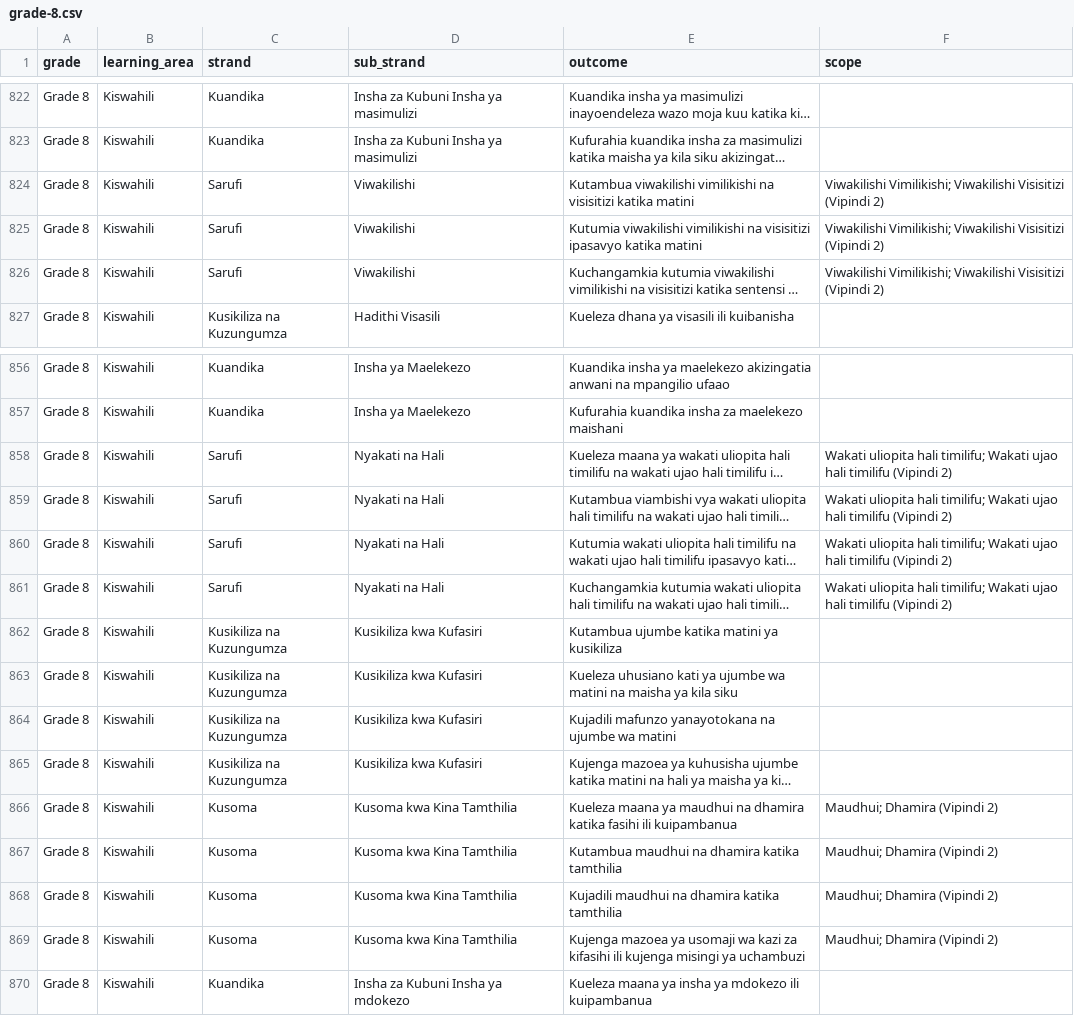
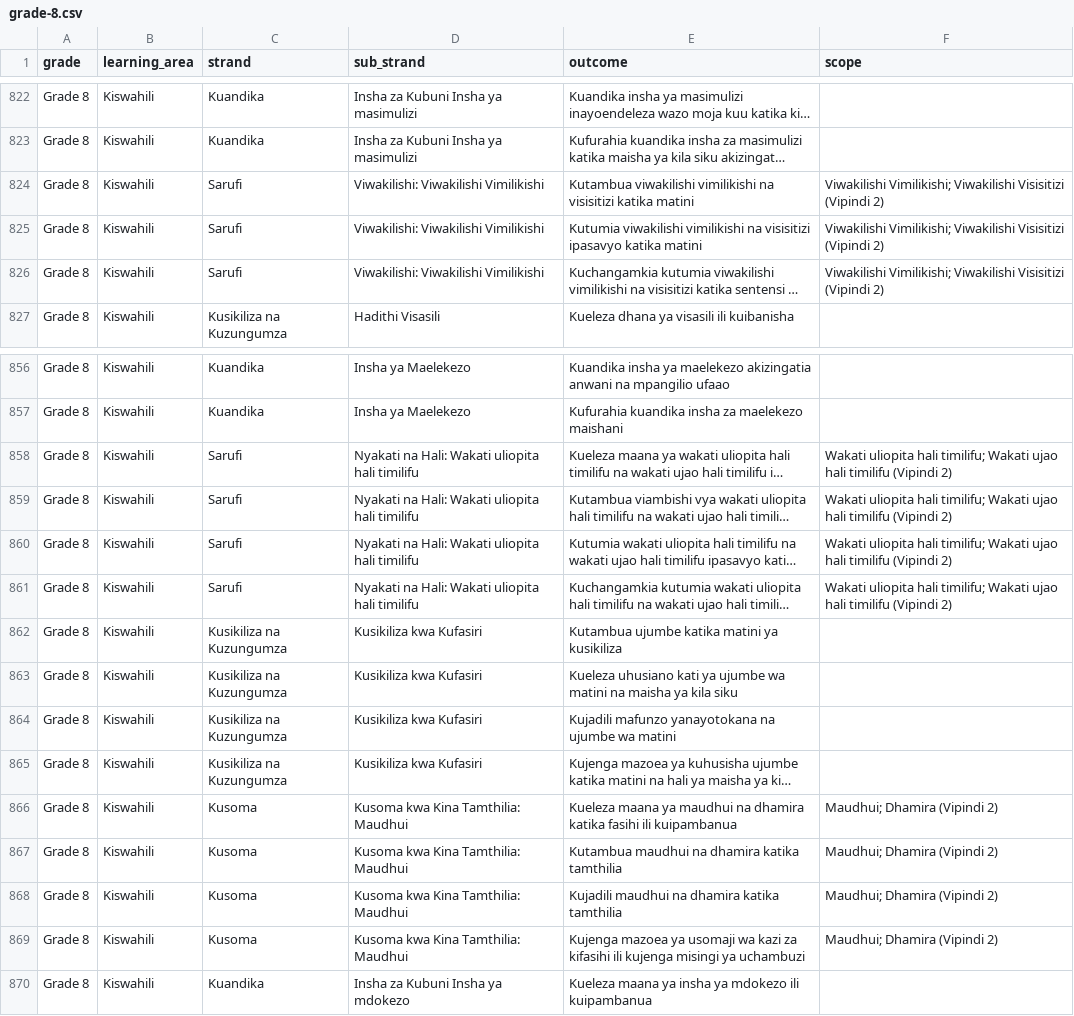
Before and after one commit to KiruiElisha/cbc_ai_tutor, a CSV file: cbc_ai_tutor/setup/curriculum/grade-8.csv, drawn as a sheet; only a part is shown, gaps mark what is left out; long unchanged cells end in …; the diff covers the shown part only; the diff names each change by its address in the sheet, - before the commit and + after, or states it on an @@ line.

```diff
--- a/cbc_ai_tutor/setup/curriculum/grade-8.csv
+++ b/cbc_ai_tutor/setup/curriculum/grade-8.csv
-D824:D826 (sub_strand): Viwakilishi
+D824:D826 (sub_strand): Viwakilishi: Viwakilishi Vimilikishi
-D858:D861 (sub_strand): Nyakati na Hali
+D858:D861 (sub_strand): Nyakati na Hali: Wakati uliopita hali timilifu
-D866:D869 (sub_strand): Kusoma kwa Kina Tamthilia
+D866:D869 (sub_strand): Kusoma kwa Kina Tamthilia: Maudhui
```
Also changed, not shown: 17 edited cells elsewhere in this file, cbc_ai_tutor/setup/curriculum/grade-5.csv, cbc_ai_tutor/setup/curriculum/grade-7.csv, 6 other files.
